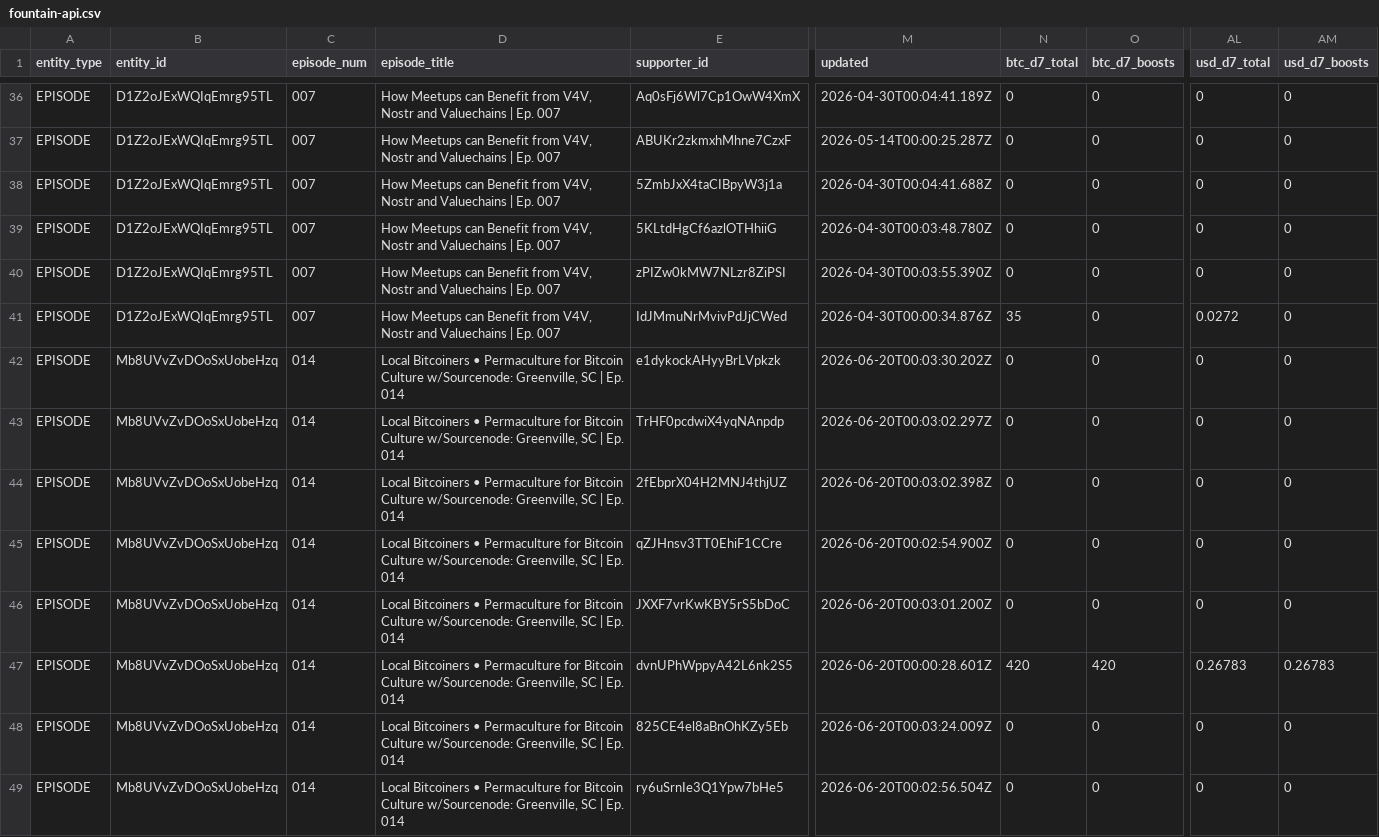
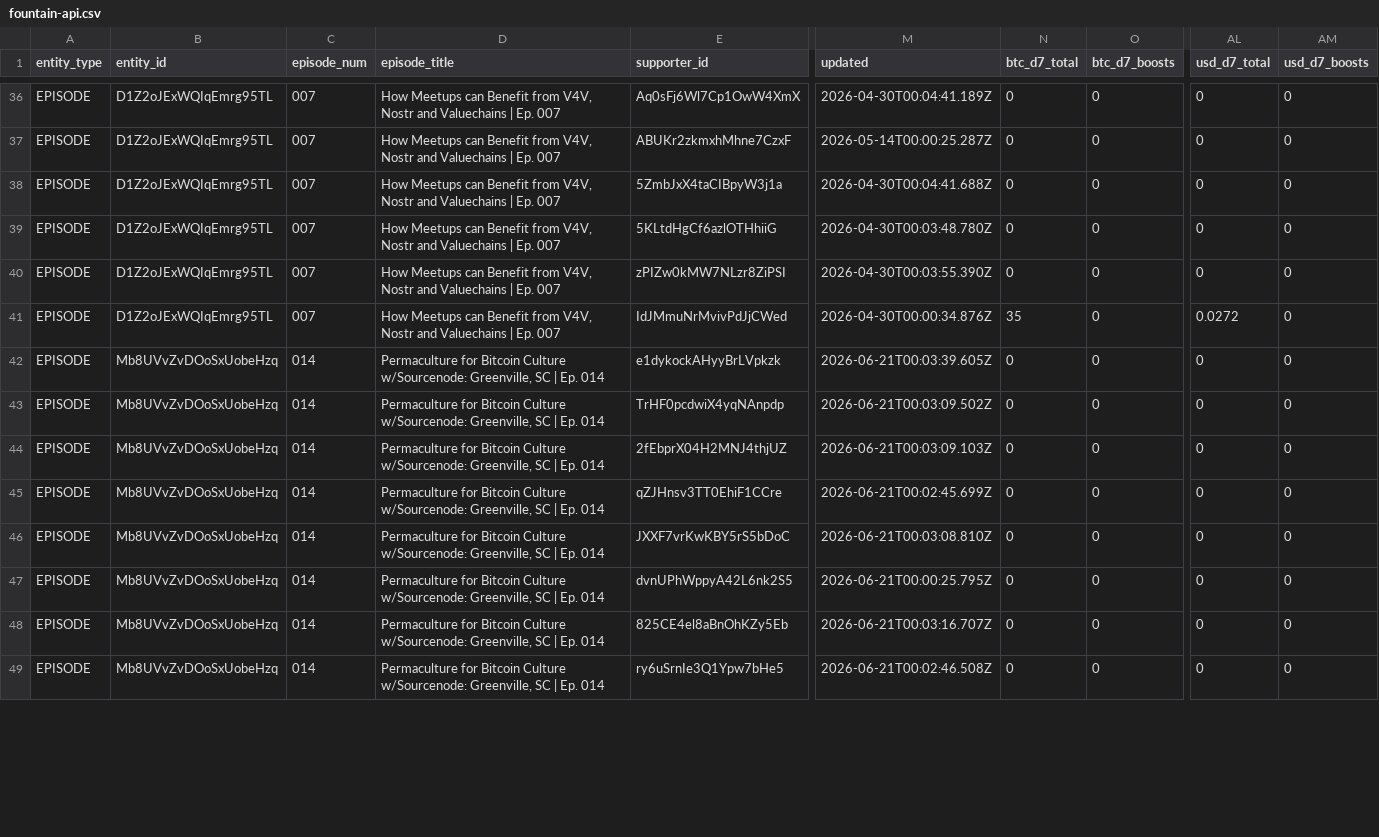
Before and after one commit to ReedBTC/localbitcoiners, a CSV file: data/fountain-api.csv, drawn as a sheet; only a part is shown, gaps mark what is left out; the diff covers the shown part only; the diff names each change by its address in the sheet, - before the commit and + after, or states it on an @@ line.

```diff
--- a/data/fountain-api.csv
+++ b/data/fountain-api.csv
-D42:D49 (episode_title): Local Bitcoiners • Permaculture for…
+D42:D49 (episode_title): Permaculture for…
-M42 (updated): 2026-06-20T00:03:30.202Z
+M42 (updated): 2026-06-21T00:03:39.605Z
-M43 (updated): 2026-06-20T00:03:02.297Z
+M43 (updated): 2026-06-21T00:03:09.502Z
-M44 (updated): 2026-06-20T00:03:02.398Z
+M44 (updated): 2026-06-21T00:03:09.103Z
-M45 (updated): 2026-06-20T00:02:54.900Z
+M45 (updated): 2026-06-21T00:02:45.699Z
-M46 (updated): 2026-06-20T00:03:01.200Z
+M46 (updated): 2026-06-21T00:03:08.810Z
-M47 (updated): 2026-06-20T00:00:28.601Z
+M47 (updated): 2026-06-21T00:00:25.795Z
-N47 (btc_d7_total): 420
+N47 (btc_d7_total): 0
-O47 (btc_d7_boosts): 420
+O47 (btc_d7_boosts): 0
-AL47 (usd_d7_total): 0.26783
+AL47 (usd_d7_total): 0
-AM47 (usd_d7_boosts): 0.26783
+AM47 (usd_d7_boosts): 0
-M48 (updated): 2026-06-20T00:03:24.009Z
+M48 (updated): 2026-06-21T00:03:16.707Z
-M49 (updated): 2026-06-20T00:02:56.504Z
+M49 (updated): 2026-06-21T00:02:46.508Z
```
Also changed, not shown: 116 edited cells elsewhere in this file, data/sats.csv, 3 other files.
